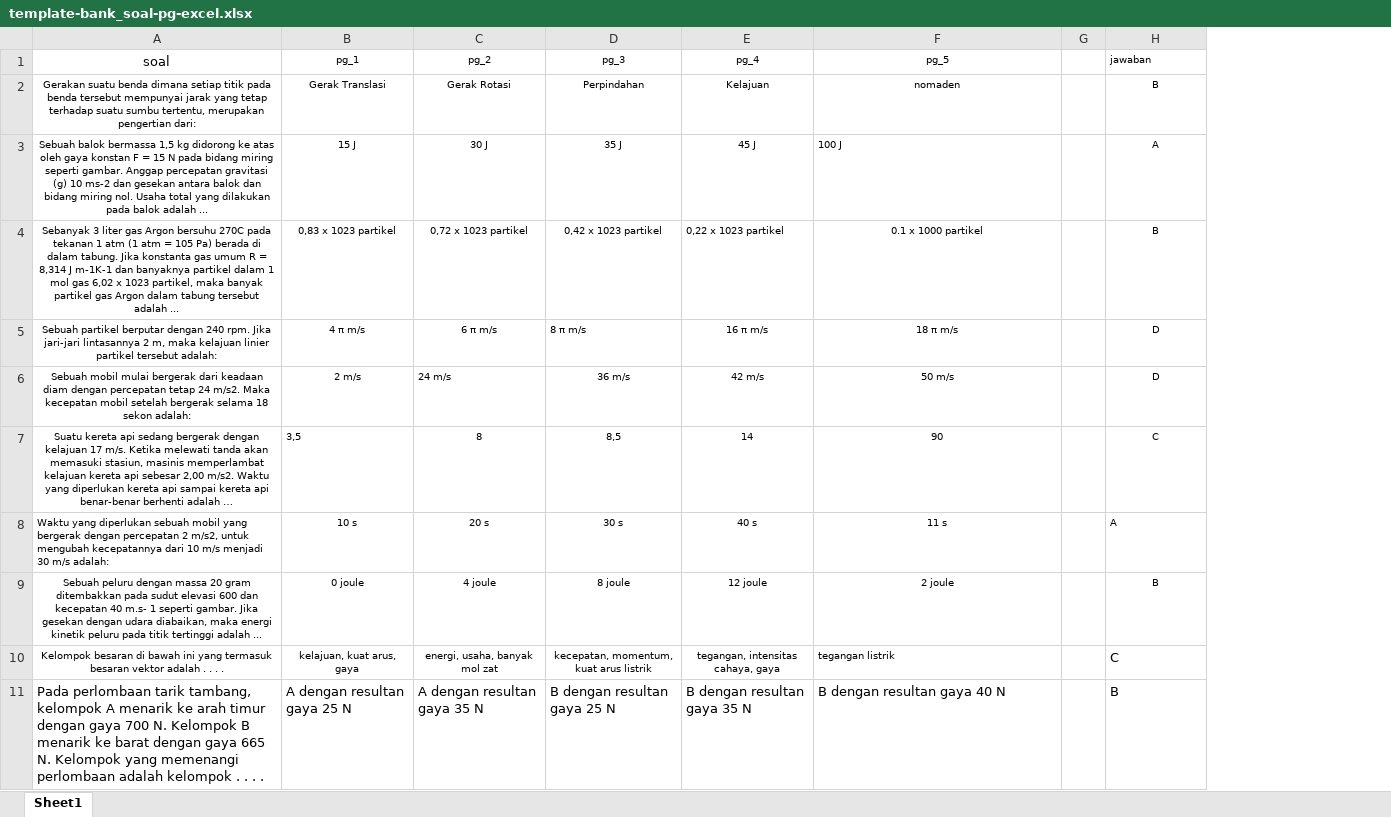
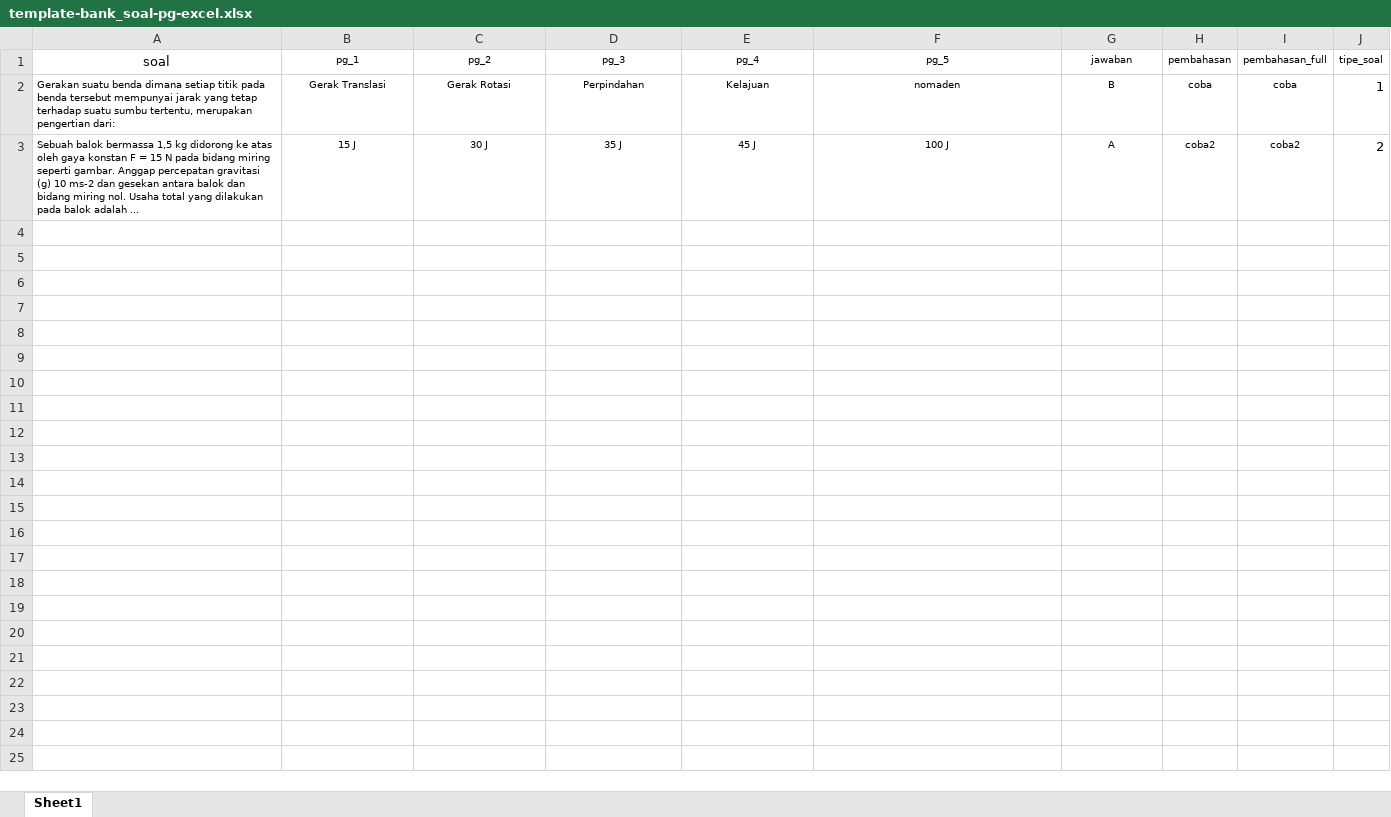
Before and after one commit to IritaSee/sejawat, an Excel workbook: public/assets/files/template-bank_soal-pg-excel.xlsx, sheet Sheet1, drawn as a sheet; values as stored, in another font and other column widths than the file's, no borders; removed rows and columns are numbered as before the commit, all else as after; the diff names each change by its address in the sheet, - before the commit and + after, or states it on an @@ line.

Commit message:
update template excel

```diff
--- a/public/assets/files/template-bank_soal-pg-excel.xlsx (sheet Sheet1)
+++ b/public/assets/files/template-bank_soal-pg-excel.xlsx (sheet Sheet1)
-column G, empty
+column H (pembahasan), rows 2-3: coba | coba2
+column I (pembahasan_full), rows 2-3: coba | coba2
+column J (tipe_soal), rows 2-3: 1 | 2
-G1 alignment: left
+G1 alignment: center
-A2:A3 alignment: center
+A2:A3 alignment: left
-F3 alignment: left
+F3 alignment: center
-row 4: Sebanyak 3 liter gas Argon bersuhu 270C pada tekanan 1 atm (1 atm = 105 Pa) berada di dalam tabung. Jika konstanta gas umum R = 8,314 J m-1K-1 dan banyaknya partikel dalam 1 mol gas 6,02 x 1023 partikel, maka banyak partikel gas Argon dalam tabung tersebut adalah ... | 0,83 x 1023 partikel | 0,72 x 1023 partikel | 0,42 x 1023 partikel | 0,22 x 1023 partikel | 0.1 x 1000 partikel |  | B
-row 5: Sebuah partikel berputar dengan 240 rpm. Jika jari-jari lintasannya 2 m, maka kelajuan linier partikel tersebut adalah: | 4 π m/s | 6 π m/s | 8 π m/s | 16 π m/s | 18 π m/s |  | D
-row 6: Sebuah mobil mulai bergerak dari keadaan diam dengan percepatan tetap 24 m/s2. Maka kecepatan mobil setelah bergerak selama 18 sekon adalah: | 2 m/s | 24 m/s | 36 m/s | 42 m/s | 50 m/s |  | D
-row 7: Suatu kereta api sedang bergerak dengan kelajuan 17 m/s. Ketika melewati tanda akan memasuki stasiun, masinis memperlambat kelajuan kereta api sebesar 2,00 m/s2. Waktu yang diperlukan kereta api sampai kereta api benar-benar berhenti adalah … | 3,5 | 8 | 8,5 | 14 | 90 |  | C
-row 8: Waktu yang diperlukan sebuah mobil yang bergerak dengan percepatan 2 m/s2, untuk mengubah kecepatannya dari 10 m/s menjadi 30 m/s adalah: | 10 s | 20 s | 30 s | 40 s | 11 s |  | A
-row 9: Sebuah peluru dengan massa 20 gram ditembakkan pada sudut elevasi 600 dan kecepatan 40 m.s- 1 seperti gambar. Jika gesekan dengan udara diabaikan, maka energi kinetik peluru pada titik tertinggi adalah ... | 0 joule | 4 joule | 8 joule | 12 joule | 2 joule |  | B
-row 10: Kelompok besaran di bawah ini yang termasuk besaran vektor adalah . . . . | kelajuan, kuat arus, gaya | energi, usaha, banyak mol zat | kecepatan, momentum, kuat arus listrik | tegangan, intensitas cahaya, gaya | tegangan listrik |  | C
-row 11: Pada perlombaan tarik tambang, kelompok A menarik ke arah timur dengan gaya 700 N. Kelompok B menarik ke barat dengan gaya 665 N. Kelompok yang memenangi perlombaan adalah kelompok . . . . | A dengan resultan gaya 25 N | A dengan resultan gaya 35 N | B dengan resultan gaya 25 N | B dengan resultan gaya 35 N | B dengan resultan gaya 40 N |  | B
```
Also changed, not shown: public/assets/files/template-pg-excel.xlsx.
